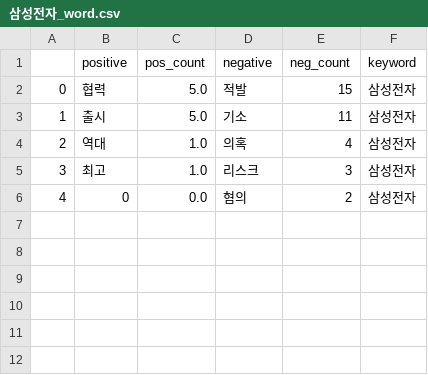
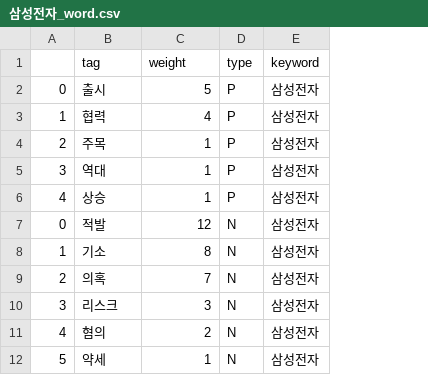
Before and after one commit to Jelly6489/BlackTensor_Test, a CSV file: 삼성전자_word.csv, drawn as a sheet; removed rows and columns are numbered as before the commit, all else as after; the diff names each change by its address in the sheet, - before the commit and + after, or states it on an @@ line.

```diff
--- a/삼성전자_word.csv
+++ b/삼성전자_word.csv
-column B, rows 2-6: 협력 | 출시 | 역대 | 최고 | 0
-column C, rows 2-6: 5.0 | 5.0 | 1.0 | 1.0 | 0.0
+column D, rows 7-11: all N
-row 1:  | positive | pos_count | negative | neg_count | keyword
+row 1:  | tag | weight | type | keyword
+row 2: 0 | 출시 | 5 | P | 삼성전자
+row 3: 1 | 협력 | 4 | P | 삼성전자
+row 4: 2 | 주목 | 1 | P | 삼성전자
+row 5: 3 | 역대 | 1 | P | 삼성전자
+row 6: 4 | 상승 | 1 | P | 삼성전자
-C7: 15
+C7: 12
-C8: 11
+C8: 8
-C9: 4
+C9: 7
+row 12: 5 | 약세 | 1 | N | 삼성전자
```
Also changed, not shown: 삼성전자.csv, 셀트리온.csv, 20 other files.
